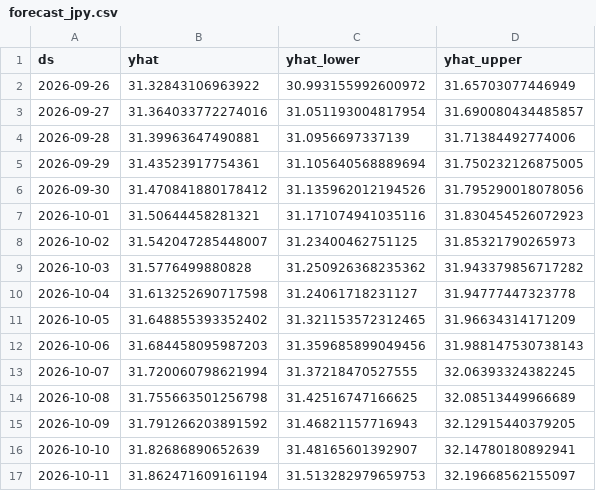
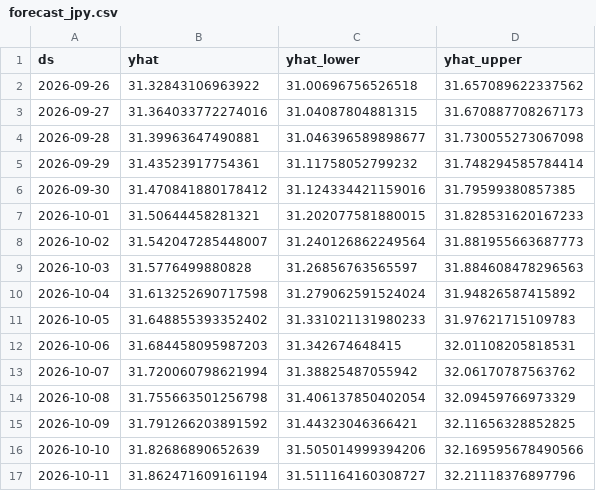
Before and after one commit to Duxew/exchange-rate-forecas, a CSV file: data/forecasts/forecast_jpy.csv, drawn as a sheet; only a part is shown; the diff covers the shown part only.

```diff
--- a/data/forecasts/forecast_jpy.csv
+++ b/data/forecasts/forecast_jpy.csv
@@ -1,17 +1,17 @@
 ds,yhat,yhat_lower,yhat_upper
-2026-09-26,31.32843106963922,30.993155992600972,31.65703077446949
-2026-09-27,31.364033772274016,31.051193004817954,31.690080434485857
-2026-09-28,31.39963647490881,31.0956697337139,31.71384492774006
-2026-09-29,31.43523917754361,31.105640568889694,31.750232126875005
-2026-09-30,31.470841880178412,31.135962012194526,31.795290018078056
-2026-10-01,31.50644458281321,31.171074941035116,31.830454526072923
-2026-10-02,31.542047285448007,31.23400462751125,31.85321790265973
-2026-10-03,31.5776499880828,31.250926368235362,31.943379856717282
-2026-10-04,31.613252690717598,31.24061718231127,31.94777447323778
-2026-10-05,31.648855393352402,31.321153572312465,31.96634314171209
-2026-10-06,31.684458095987203,31.359685899049456,31.988147530738143
-2026-10-07,31.720060798621994,31.37218470527555,32.06393324382245
-2026-10-08,31.755663501256798,31.42516747166625,32.08513449966689
-2026-10-09,31.791266203891592,31.46821157716943,32.12915440379205
-2026-10-10,31.82686890652639,31.48165601392907,32.14780180892941
-2026-10-11,31.862471609161194,31.513282979659753,32.19668562155097
+2026-09-26,31.32843106963922,31.00696756526518,31.657089622337562
+2026-09-27,31.364033772274016,31.04087804881315,31.670887708267173
+2026-09-28,31.39963647490881,31.046396589898677,31.730055273067098
+2026-09-29,31.43523917754361,31.11758052799232,31.748294585784414
+2026-09-30,31.470841880178412,31.124334421159016,31.79599380857385
+2026-10-01,31.50644458281321,31.202077581880015,31.828531620167233
+2026-10-02,31.542047285448007,31.240126862249564,31.881955663687773
+2026-10-03,31.5776499880828,31.26856763565597,31.884608478296563
+2026-10-04,31.613252690717598,31.279062591524024,31.94826587415892
+2026-10-05,31.648855393352402,31.331021131980233,31.97621715109783
+2026-10-06,31.684458095987203,31.342674648415,32.01108205818531
+2026-10-07,31.720060798621994,31.38825487055942,32.06170787563762
+2026-10-08,31.755663501256798,31.406137850402054,32.09459766973329
+2026-10-09,31.791266203891592,31.44323046366421,32.11656328852825
+2026-10-10,31.82686890652639,31.505014999394206,32.169595678490566
+2026-10-11,31.862471609161194,31.511164160308727,32.21118376897796
```
Also changed, not shown: 148 edited cells elsewhere in this file, data/forecast_history/history_gbp.csv, data/forecast_history/history_rub.csv, 54 other files.
